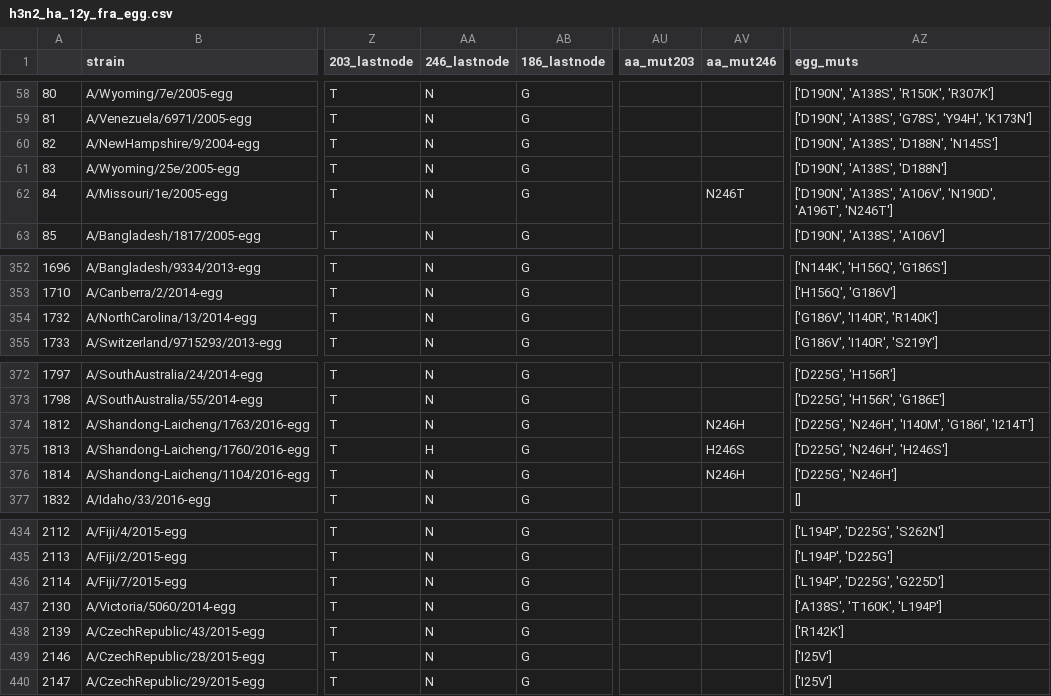
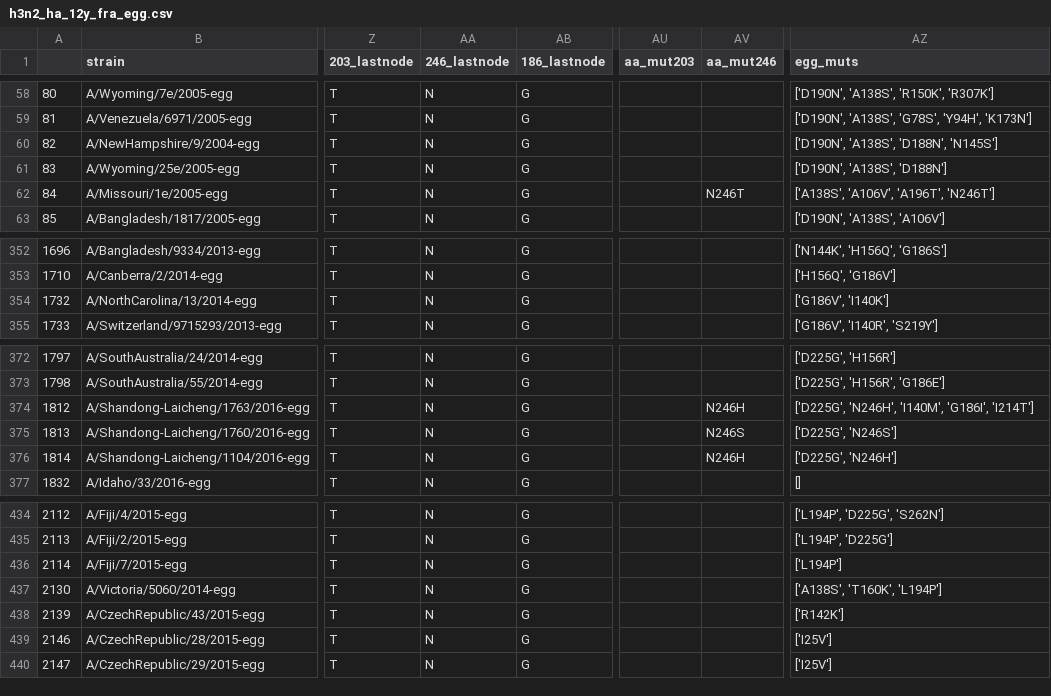
Before and after one commit to blab/egg-passage, a CSV file: dataframes/h3n2_ha_12y_fra_egg.csv, drawn as a sheet; only a part is shown, gaps mark what is left out; the diff names each change by its address in the sheet, - before the commit and + after, or states it on an @@ line.

```diff
--- a/dataframes/h3n2_ha_12y_fra_egg.csv
+++ b/dataframes/h3n2_ha_12y_fra_egg.csv
-AZ62 (egg_muts): ['D190N', 'A138S', 'A106V', 'N190D', 'A196T', 'N246T']
+AZ62 (egg_muts): ['A138S', 'A106V', 'A196T', 'N246T']
-AZ354 (egg_muts): ['G186V', 'I140R', 'R140K']
+AZ354 (egg_muts): ['G186V', 'I140K']
-AA375 (246_lastnode): H
+AA375 (246_lastnode): N
-AV375 (aa_mut246): H246S
+AV375 (aa_mut246): N246S
-AZ375 (egg_muts): ['D225G', 'N246H', 'H246S']
+AZ375 (egg_muts): ['D225G', 'N246S']
-AZ436 (egg_muts): ['L194P', 'D225G', 'G225D']
+AZ436 (egg_muts): ['L194P']
```
Also changed, not shown: dataframes/h3n2_ha_12y_hi_egg.csv, dataframes/h3n2_ha_6y_fra_egg.csv, 41 other files.
